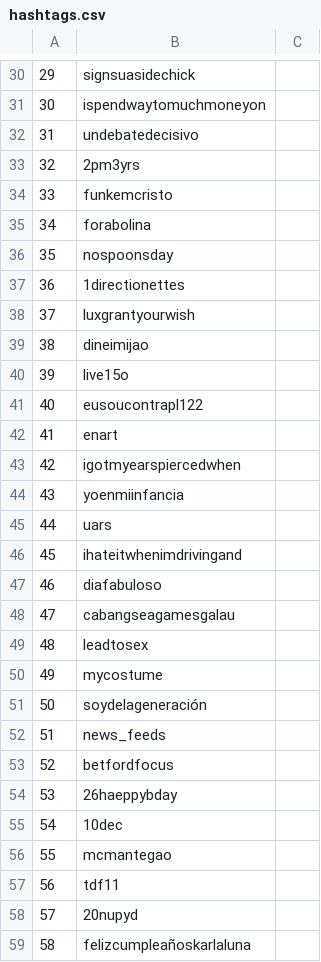
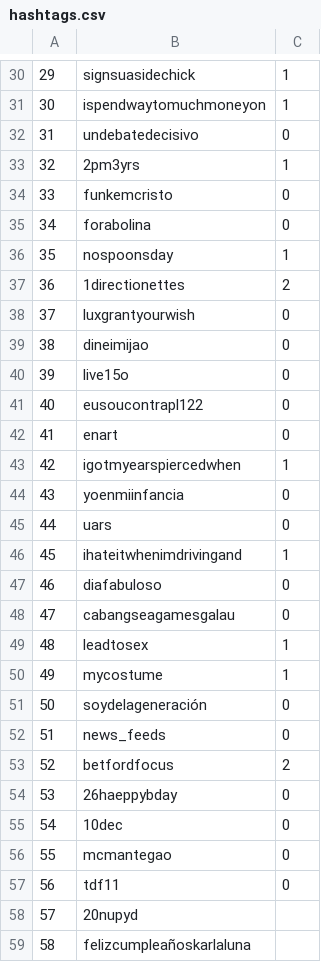
Before and after one commit to kykamath/hashtags_and_geo, a CSV file: hashtags_for_locations/data/hashtags.csv, drawn as a sheet; only a part is shown, gaps mark what is left out; the diff covers the shown part only.

```diff
--- a/hashtags_for_locations/data/hashtags.csv
+++ b/hashtags_for_locations/data/hashtags.csv
@@ -30,29 +30,29 @@
-29, signsuasidechick,
-30, ispendwaytomuchmoneyon,
-31, undebatedecisivo,
-32, 2pm3yrs,
-33, funkemcristo,
-34, forabolina,
-35, nospoonsday,
-36, 1directionettes,
-37, luxgrantyourwish,
-38, dineimijao,
-39, live15o,
-40, eusoucontrapl122,
-41, enart,
-42, igotmyearspiercedwhen,
-43, yoenmiinfancia,
-44, uars,
-45, ihateitwhenimdrivingand,
-46, diafabuloso,
-47, cabangseagamesgalau,
-48, leadtosex,
-49, mycostume,
-50, soydelageneración,
-51, news_feeds,
-52, betfordfocus,
-53, 26haeppybday,
-54, 10dec,
-55, mcmantegao,
-56, tdf11,
+29, signsuasidechick, 1
+30, ispendwaytomuchmoneyon, 1
+31, undebatedecisivo, 0
+32, 2pm3yrs, 1
+33, funkemcristo,0
+34, forabolina, 0
+35, nospoonsday, 1
+36, 1directionettes, 2
+37, luxgrantyourwish, 0
+38, dineimijao, 0
+39, live15o, 0
+40, eusoucontrapl122, 0
+41, enart, 0
+42, igotmyearspiercedwhen, 1
+43, yoenmiinfancia, 0
+44, uars, 0
+45, ihateitwhenimdrivingand, 1
+46, diafabuloso, 0
+47, cabangseagamesgalau, 0
+48, leadtosex, 1
+49, mycostume, 1
+50, soydelageneración, 0
+51, news_feeds, 0
+52, betfordfocus, 2
+53, 26haeppybday, 0
+54, 10dec, 0
+55, mcmantegao, 0
+56, tdf11, 0
 57, 20nupyd,
```
Also changed, not shown: 28 edited cells elsewhere in this file, 1 other file.
